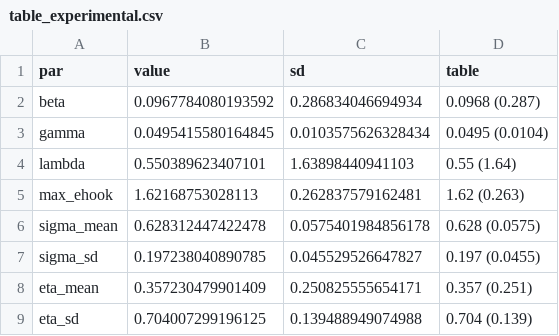
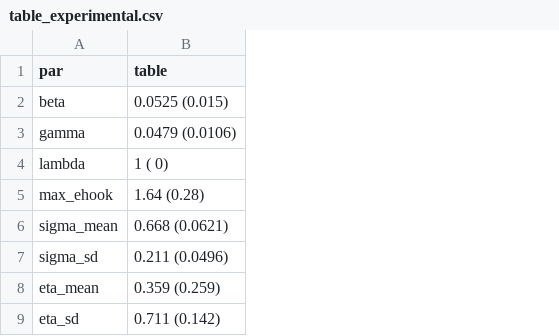
Before and after one commit to MaxOlmos/hook_spacing, a CSV file: results/table_experimental.csv, drawn as a sheet; removed rows and columns are numbered as before the commit, all else as after; the diff names each change by its address in the sheet, - before the commit and + after, or states it on an @@ line.

Commit message:
Rerun experimental model

```diff
--- a/results/table_experimental.csv
+++ b/results/table_experimental.csv
-column B (value), rows 2-9: 0.0967784080193592 | 0.0495415580164845 | 0.550389623407101 | 1.62168753028113 | 0.628312447422478 | 0.197238040890785 | 0.357230479901409 | 0.704007299196125
-column C (sd), rows 2-9: 0.286834046694934 | 0.0103575626328434 | 1.63898440941103 | 0.262837579162481 | 0.0575401984856178 | 0.045529526647827 | 0.250825555654171 | 0.139488949074988
-B2 (table): 0.0968 (0.287)
+B2 (table): 0.0525 (0.015)
-B3 (table): 0.0495 (0.0104)
+B3 (table): 0.0479 (0.0106)
-B4 (table): 0.55 (1.64)
+B4 (table): 1 ( 0)
-B5 (table): 1.62 (0.263)
+B5 (table): 1.64 (0.28)
-B6 (table): 0.628 (0.0575)
+B6 (table): 0.668 (0.0621)
-B7 (table): 0.197 (0.0455)
+B7 (table): 0.211 (0.0496)
-B8 (table): 0.357 (0.251)
+B8 (table): 0.359 (0.259)
-B9 (table): 0.704 (0.139)
+B9 (table): 0.711 (0.142)
```
Also changed, not shown: 3 other files.
